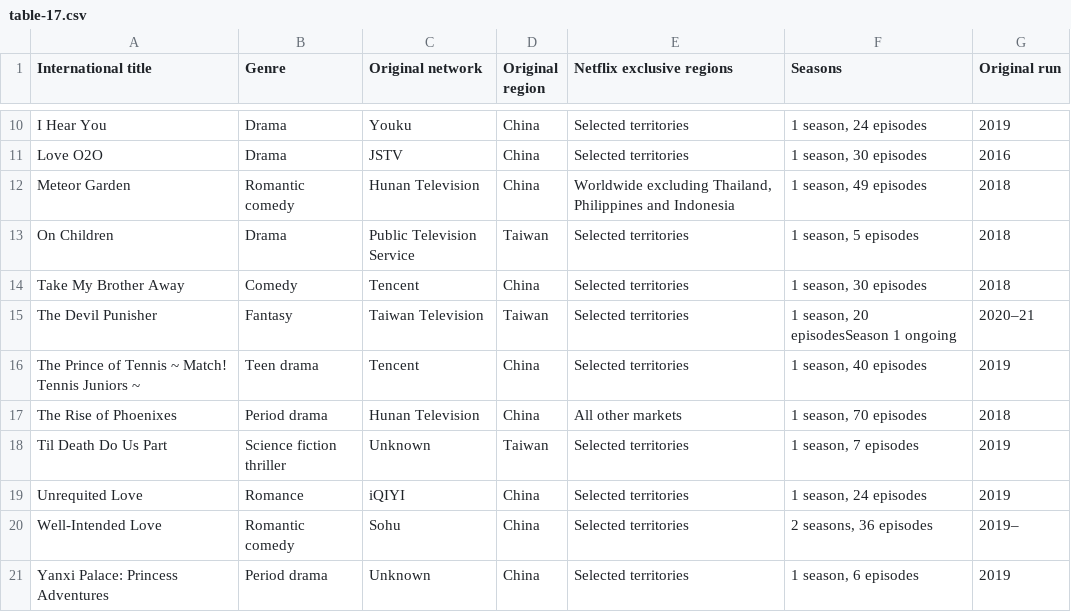
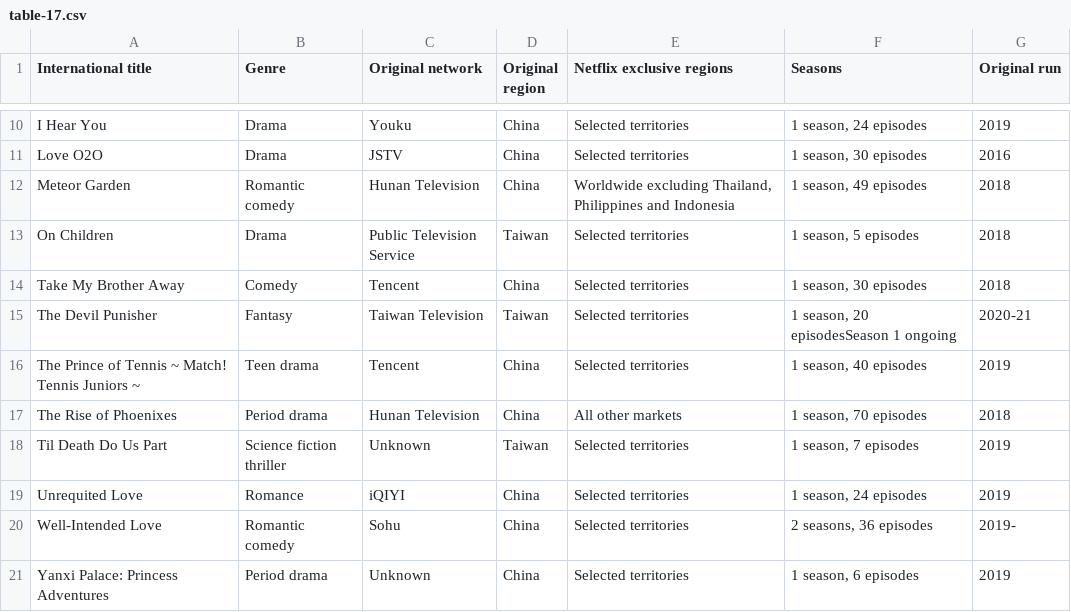
Before and after one commit to Fynn-Mehrens/original-content-eda, a CSV file: datasets/netflix/exclusives/table-17.csv, drawn as a sheet; only a part is shown, gaps mark what is left out.

Commit message:
Update table-17.csv

```diff
--- a/datasets/netflix/exclusives/table-17.csv
+++ b/datasets/netflix/exclusives/table-17.csv
@@ -14,3 +14,3 @@ On Children,Drama,Public Television Service,Taiwan,Selected territories,"1 seaso
 Take My Brother Away,Comedy,Tencent,China,Selected territories,"1 season, 30 episodes",2018
-The Devil Punisher,Fantasy,Taiwan Television,Taiwan,Selected territories,"1 season, 20 episodesSeason 1 ongoing",2020–21
+The Devil Punisher,Fantasy,Taiwan Television,Taiwan,Selected territories,"1 season, 20 episodesSeason 1 ongoing",2020-21
 The Prince of Tennis ~ Match! Tennis Juniors ~,Teen drama,Tencent,China,Selected territories,"1 season, 40 episodes",2019
@@ -19,3 +19,3 @@ Til Death Do Us Part,Science fiction thriller,Unknown,Taiwan,Selected territorie
 Unrequited Love,Romance,iQIYI,China,Selected territories,"1 season, 24 episodes",2019
-Well-Intended Love,Romantic comedy,Sohu,China,Selected territories,"2 seasons, 36 episodes",2019–
+Well-Intended Love,Romantic comedy,Sohu,China,Selected territories,"2 seasons, 36 episodes",2019-
 Yanxi Palace: Princess Adventures,Period drama,Unknown,China,Selected territories,"1 season, 6 episodes",2019
```
